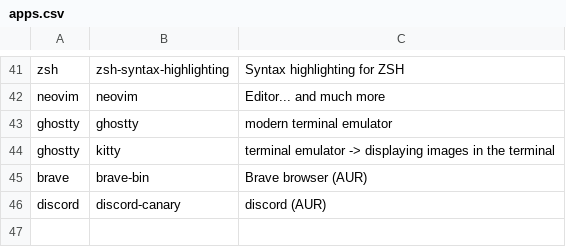
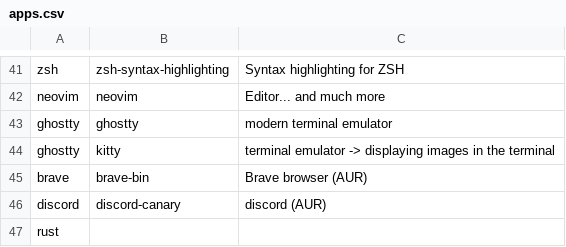
Before and after one commit to markoc1120/arch_installer, a CSV file: apps.csv, drawn as a sheet; only a part is shown, gaps mark what is left out.

Commit message:
feat: added rust dependency to apps.csv

```diff
--- a/apps.csv
+++ b/apps.csv
@@ -46 +46,2 @@ brave,brave-bin,Brave browser (AUR)
 discord,discord-canary, discord (AUR)
+rust,,
```
